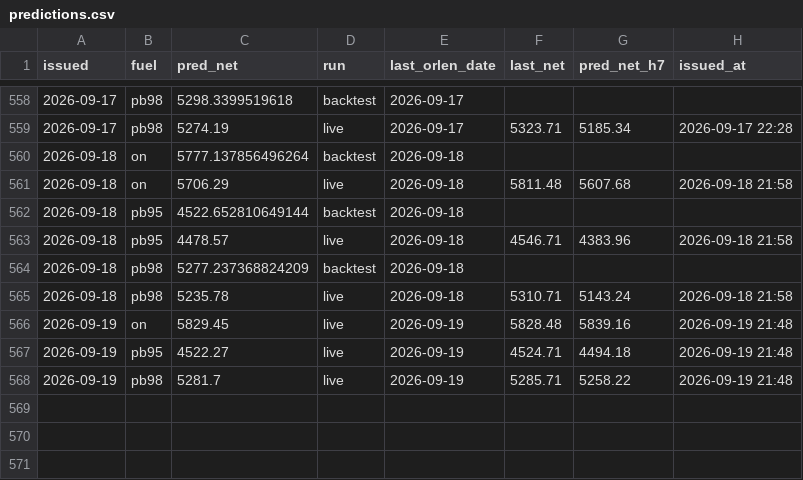
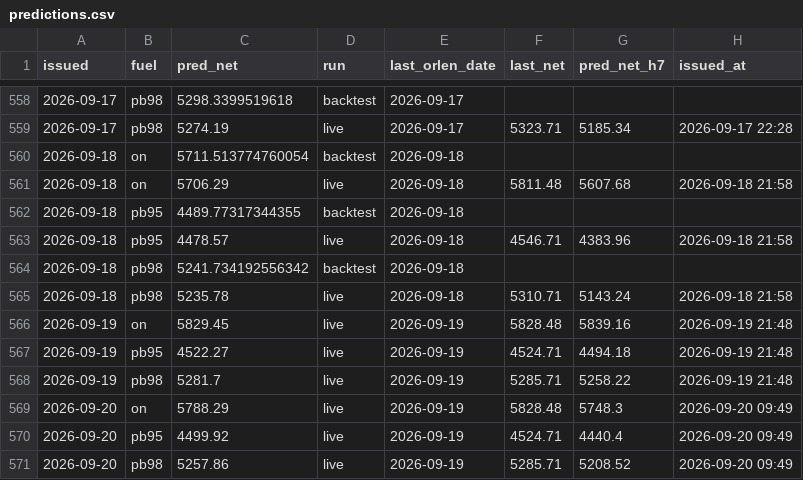
Before and after one commit to bartek-filipiuk/oil-predict, a CSV file: data/predictions.csv, drawn as a sheet; only a part is shown, gaps mark what is left out.

```diff
--- a/data/predictions.csv
+++ b/data/predictions.csv
@@ -559,7 +559,7 @@ issued,fuel,pred_net,run,last_orlen_date,last_net,pred_net_h7,issued_at
 2026-09-17,pb98,5274.19,live,2026-09-17,5323.71,5185.34,2026-09-17 22:28
-2026-09-18,on,5777.137856496264,backtest,2026-09-18,,,
+2026-09-18,on,5711.513774760054,backtest,2026-09-18,,,
 2026-09-18,on,5706.29,live,2026-09-18,5811.48,5607.68,2026-09-18 21:58
-2026-09-18,pb95,4522.652810649144,backtest,2026-09-18,,,
+2026-09-18,pb95,4489.77317344355,backtest,2026-09-18,,,
 2026-09-18,pb95,4478.57,live,2026-09-18,4546.71,4383.96,2026-09-18 21:58
-2026-09-18,pb98,5277.237368824209,backtest,2026-09-18,,,
+2026-09-18,pb98,5241.734192556342,backtest,2026-09-18,,,
 2026-09-18,pb98,5235.78,live,2026-09-18,5310.71,5143.24,2026-09-18 21:58
@@ -568 +568,4 @@ issued,fuel,pred_net,run,last_orlen_date,last_net,pred_net_h7,issued_at
 2026-09-19,pb98,5281.7,live,2026-09-19,5285.71,5258.22,2026-09-19 21:48
+2026-09-20,on,5788.29,live,2026-09-19,5828.48,5748.3,2026-09-20 09:49
+2026-09-20,pb95,4499.92,live,2026-09-19,4524.71,4440.4,2026-09-20 09:49
+2026-09-20,pb98,5257.86,live,2026-09-19,5285.71,5208.52,2026-09-20 09:49
```
Also changed, not shown: data/backtest_2026.csv, data/brent.csv, 4 other files.
